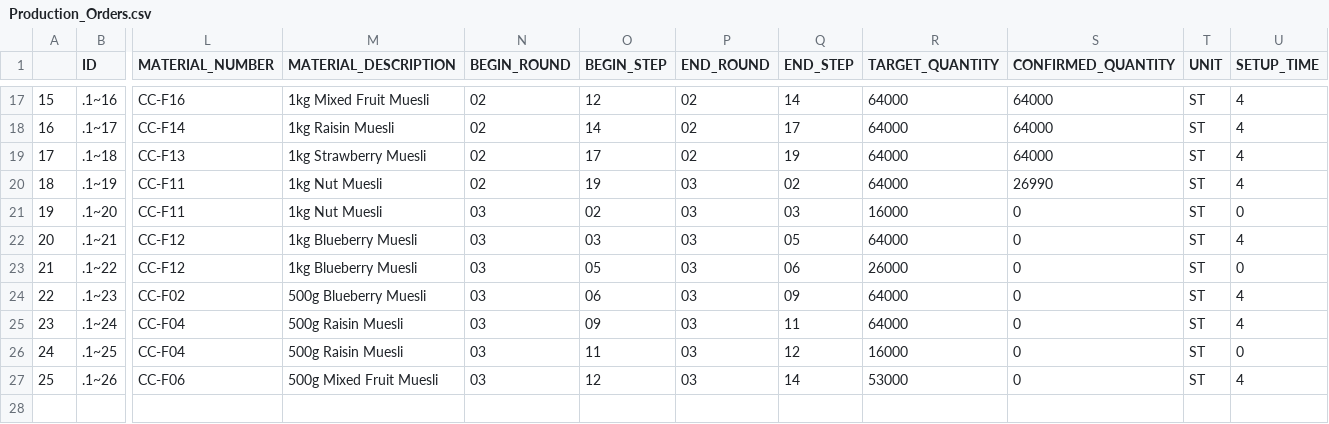
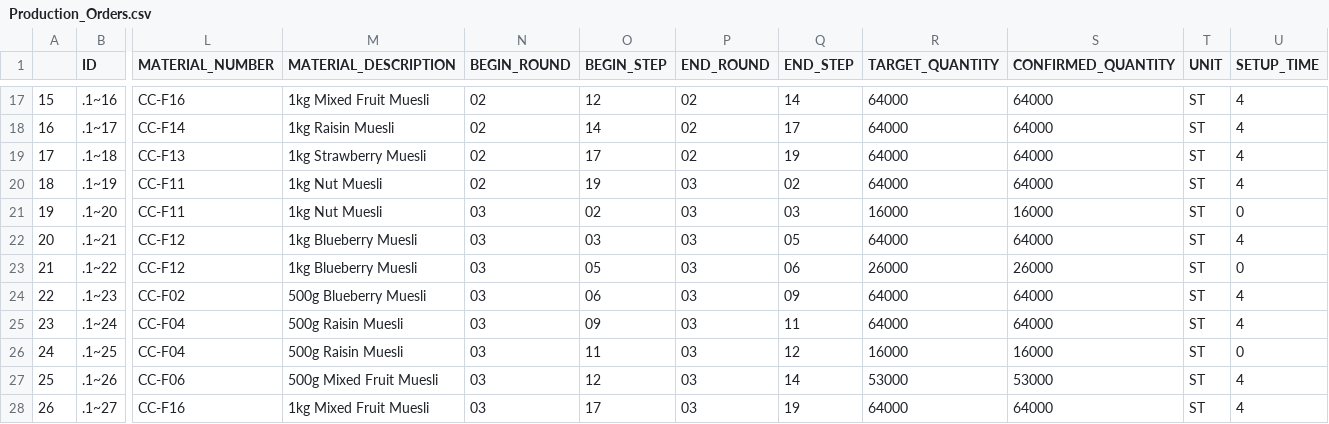
Before and after one commit to 2uanDM/ERP-Simulation-Game-Visualizer, a CSV file: output/Production_Orders.csv, drawn as a sheet; only a part is shown, gaps mark what is left out; rows hold the shown columns only; the diff names each change by its address in the sheet, - before the commit and + after, or states it on an @@ line.

```diff
--- a/output/Production_Orders.csv
+++ b/output/Production_Orders.csv
-S20 (CONFIRMED_QUANTITY): 26990
+S20 (CONFIRMED_QUANTITY): 64000
-S21 (CONFIRMED_QUANTITY): 0
+S21 (CONFIRMED_QUANTITY): 16000
-S22 (CONFIRMED_QUANTITY): 0
+S22 (CONFIRMED_QUANTITY): 64000
-S23 (CONFIRMED_QUANTITY): 0
+S23 (CONFIRMED_QUANTITY): 26000
-S24:S25 (CONFIRMED_QUANTITY): 0
+S24:S25 (CONFIRMED_QUANTITY): 64000
-S26 (CONFIRMED_QUANTITY): 0
+S26 (CONFIRMED_QUANTITY): 16000
-S27 (CONFIRMED_QUANTITY): 0
+S27 (CONFIRMED_QUANTITY): 53000
+row 28: 26 | .1~27 | CC-F16 | 1kg Mixed Fruit Muesli | 03 | 17 | 03 | 19 | 64000 | 64000 | ST | 4
```
Also changed, not shown: output/Company_Valuation.csv, output/Current_Inventory.csv, 20 other files.
